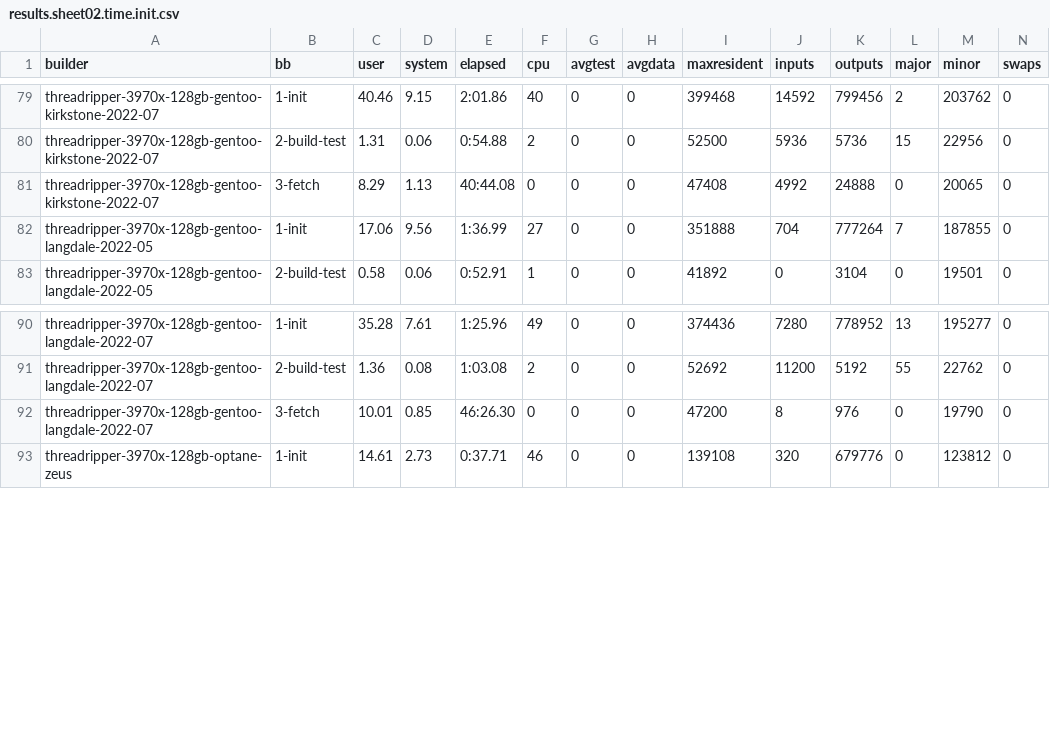
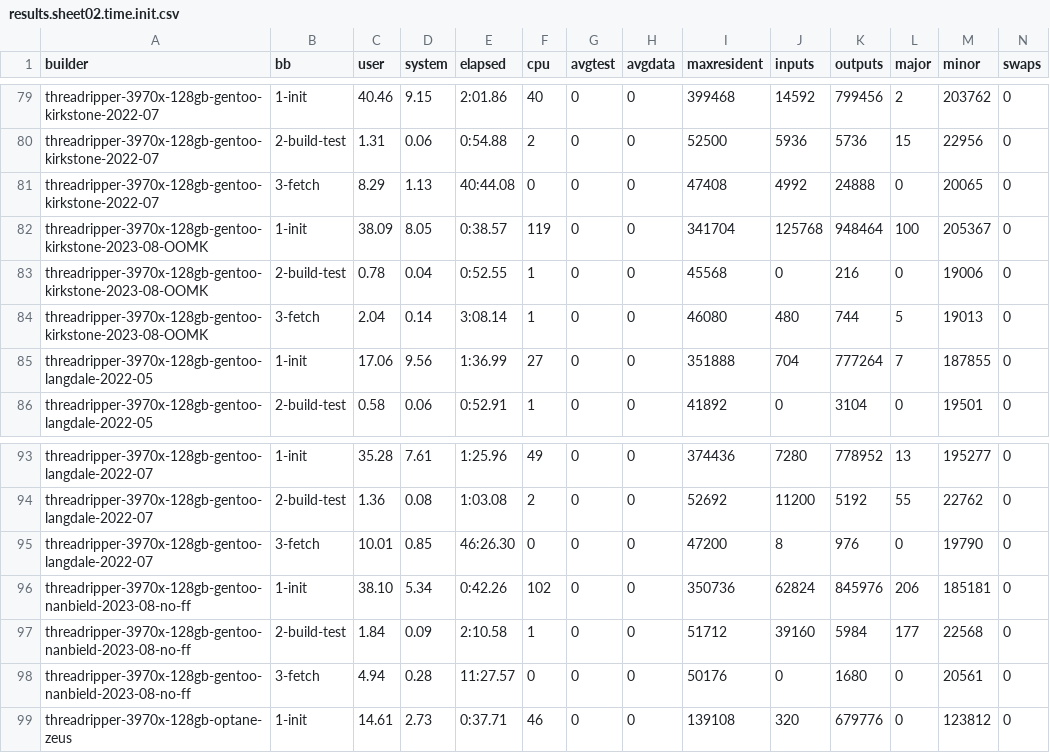
Before and after one commit to shr-project/test-oe-build-time, a CSV file: results.sheet02.time.init.csv, drawn as a sheet; only a part is shown, gaps mark what is left out; the diff names each change by its address in the sheet, - before the commit and + after, or states it on an @@ line.

```diff
--- a/results.sheet02.time.init.csv
+++ b/results.sheet02.time.init.csv
+row 82: threadripper-3970x-128gb-gentoo-kirkstone-2023-08-OOMK | 1-init | 38.09 | 8.05 | 0:38.57 | 119 | 0 | 0 | 341704 | 125768 | 948464 | 100 | 205367 | 0
+row 83: threadripper-3970x-128gb-gentoo-kirkstone-2023-08-OOMK | 2-build-test | 0.78 | 0.04 | 0:52.55 | 1 | 0 | 0 | 45568 | 0 | 216 | 0 | 19006 | 0
+row 84: threadripper-3970x-128gb-gentoo-kirkstone-2023-08-OOMK | 3-fetch | 2.04 | 0.14 | 3:08.14 | 1 | 0 | 0 | 46080 | 480 | 744 | 5 | 19013 | 0
+row 96: threadripper-3970x-128gb-gentoo-nanbield-2023-08-no-ff | 1-init | 38.10 | 5.34 | 0:42.26 | 102 | 0 | 0 | 350736 | 62824 | 845976 | 206 | 185181 | 0
+row 97: threadripper-3970x-128gb-gentoo-nanbield-2023-08-no-ff | 2-build-test | 1.84 | 0.09 | 2:10.58 | 1 | 0 | 0 | 51712 | 39160 | 5984 | 177 | 22568 | 0
+row 98: threadripper-3970x-128gb-gentoo-nanbield-2023-08-no-ff | 3-fetch | 4.94 | 0.28 | 11:27.57 | 0 | 0 | 0 | 50176 | 0 | 1680 | 0 | 20561 | 0
```
Also changed, not shown: results.sheet01.builders.csv, results.sheet03.time.build.csv, 7 other files.
